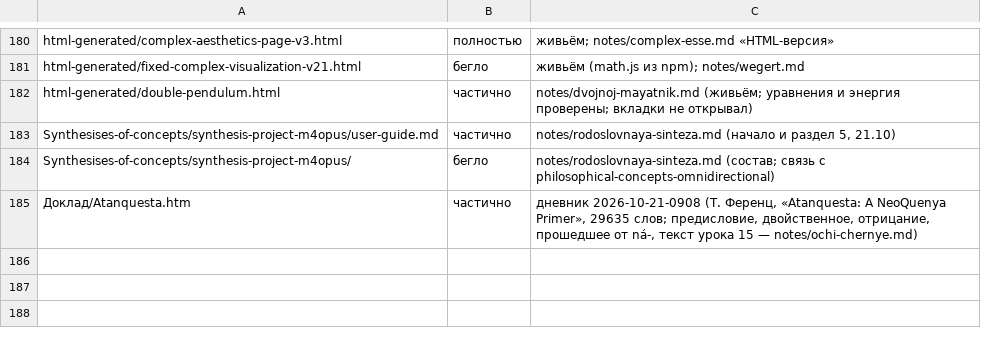
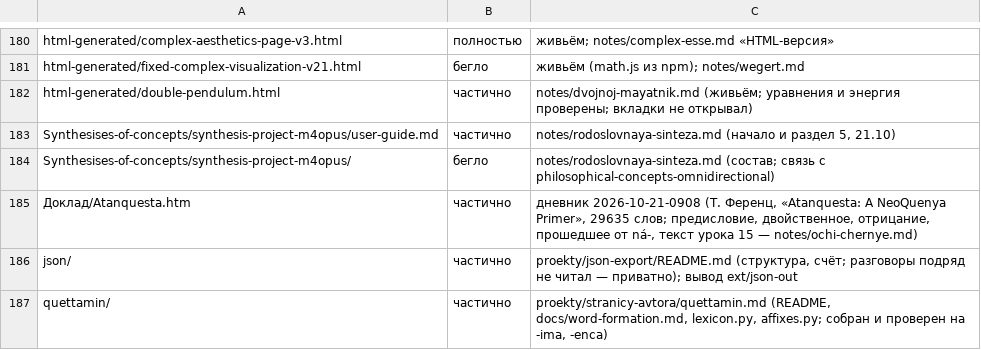
Before and after one commit to Ranatar/diarai, a TSV file: proekty/karta/status.tsv, drawn as a sheet; only a part is shown, gaps mark what is left out.

Commit message:
карта: json/, quettamin/

```diff
--- a/proekty/karta/status.tsv
+++ b/proekty/karta/status.tsv
@@ -185 +185,3 @@ Synthesises-of-concepts/synthesis-project-m4opus/	бегло	notes/rodoslovnaya-
 Доклад/Atanquesta.htm	частично	дневник 2026-10-21-0908 (Т. Ференц, «Atanquesta: A NeoQuenya Primer», 29635 слов; предисловие, двойственное, отрицание, прошедшее от ná-, текст урока 15 — notes/ochi-chernye.md)
+json/	частично	proekty/json-export/README.md (структура, счёт; разговоры подряд не читал — приватно); вывод ext/json-out
+quettamin/	частично	proekty/stranicy-avtora/quettamin.md (README, docs/word-formation.md, lexicon.py, affixes.py; собран и проверен на -ima, -enca)
```
